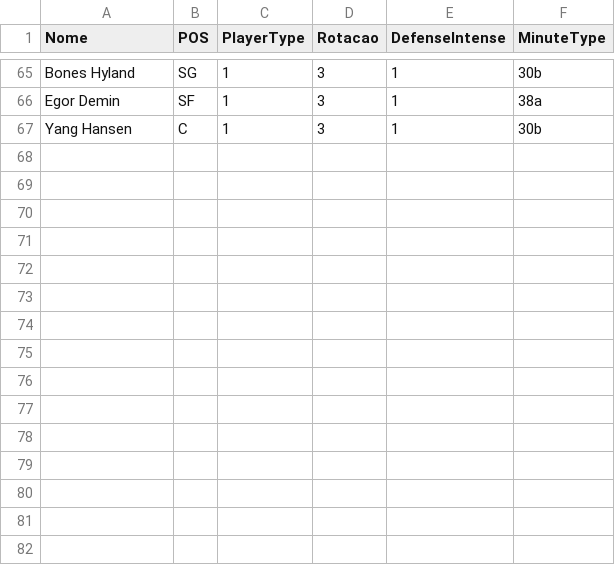
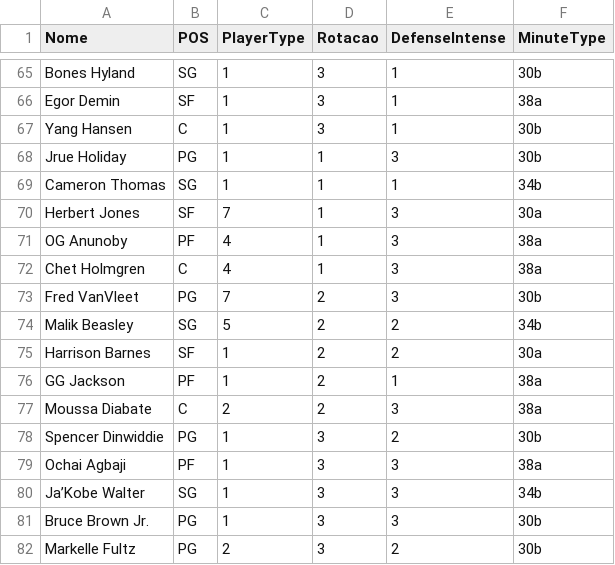
Before and after one commit to manriva-data/bratuganba, a CSV file: Dc.csv, drawn as a sheet; only a part is shown, gaps mark what is left out; the diff names each change by its address in the sheet, - before the commit and + after, or states it on an @@ line.

Commit message:
Atualiza Dc.csv para Suns

```diff
--- a/Dc.csv
+++ b/Dc.csv
+row 68: Jrue Holiday | PG | 1 | 1 | 3 | 30b
+row 69: Cameron Thomas | SG | 1 | 1 | 1 | 34b
+row 70: Herbert Jones | SF | 7 | 1 | 3 | 30a
+row 71: OG Anunoby | PF | 4 | 1 | 3 | 38a
+row 72: Chet Holmgren | C | 4 | 1 | 3 | 38a
+row 73: Fred VanVleet | PG | 7 | 2 | 3 | 30b
+row 74: Malik Beasley | SG | 5 | 2 | 2 | 34b
+row 75: Harrison Barnes | SF | 1 | 2 | 2 | 30a
+row 76: GG Jackson | PF | 1 | 2 | 1 | 38a
+row 77: Moussa Diabate | C | 2 | 2 | 3 | 38a
+row 78: Spencer Dinwiddie | PG | 1 | 3 | 2 | 30b
+row 79: Ochai Agbaji | PF | 1 | 3 | 3 | 38a
+row 80: Ja’Kobe Walter | SG | 1 | 3 | 3 | 34b
+row 81: Bruce Brown Jr. | PG | 1 | 3 | 3 | 30b
+row 82: Markelle Fultz | PG | 2 | 3 | 2 | 30b
```
